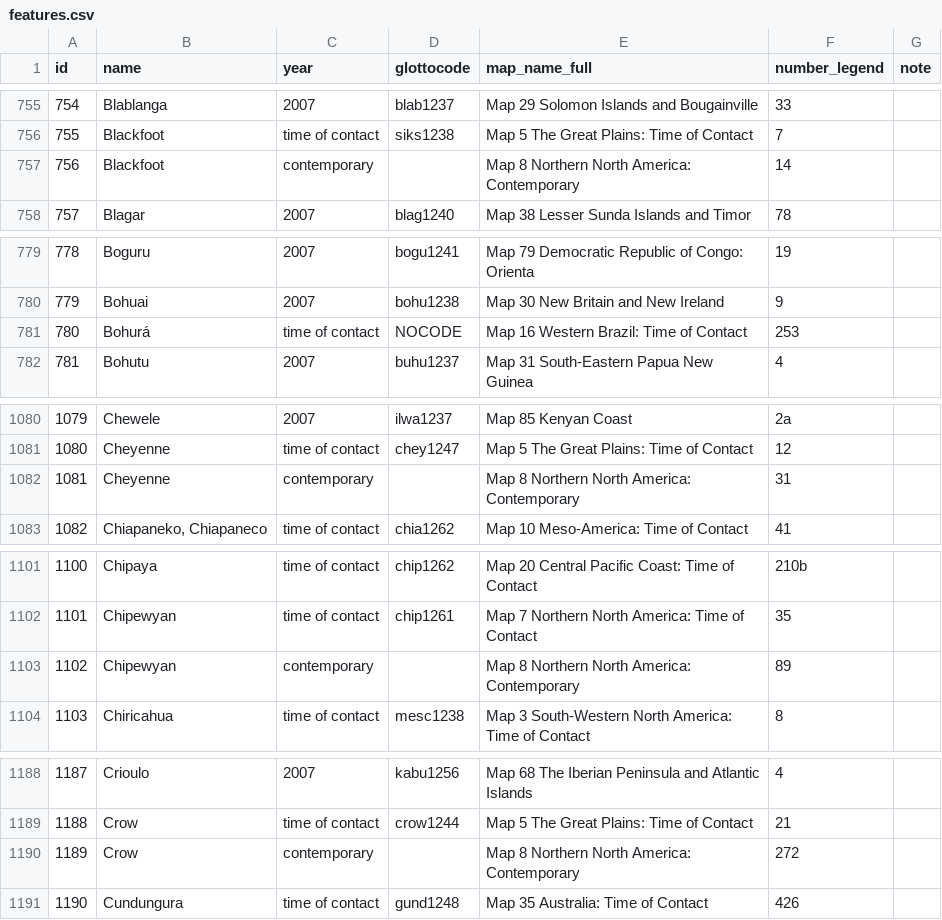
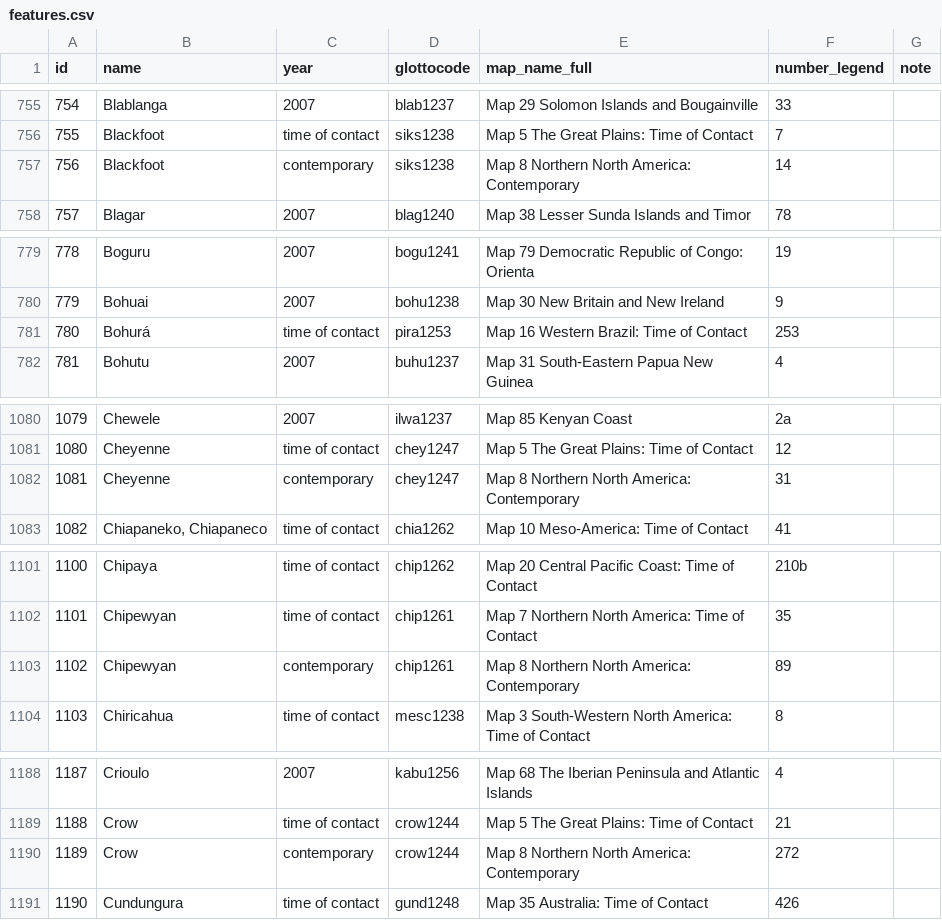
Before and after one commit to Glottography/asher2007world, a CSV file: etc/features.csv, drawn as a sheet; only a part is shown, gaps mark what is left out; the diff covers the shown part only.

```diff
--- a/etc/features.csv
+++ b/etc/features.csv
@@ -756,3 +756,3 @@ id,name,year,glottocode,map_name_full,number_legend,note
 755,Blackfoot,time of contact,siks1238,Map 5 The Great Plains: Time of Contact,7,
-756,Blackfoot,contemporary,,Map 8 Northern North America: Contemporary,14,
+756,Blackfoot,contemporary,siks1238,Map 8 Northern North America: Contemporary,14,
 757,Blagar,2007,blag1240,Map 38 Lesser Sunda Islands and Timor,78,
@@ -780,3 +780,3 @@ id,name,year,glottocode,map_name_full,number_legend,note
 779,Bohuai,2007,bohu1238,Map 30 New Britain and New Ireland,9,
-780,Bohurá,time of contact,NOCODE,Map 16 Western Brazil: Time of Contact,253,
+780,Bohurá,time of contact,pira1253,Map 16 Western Brazil: Time of Contact,253,
 781,Bohutu,2007,buhu1237,Map 31 South-Eastern Papua New Guinea,4,
@@ -1081,3 +1081,3 @@ id,name,year,glottocode,map_name_full,number_legend,note
 1080,Cheyenne,time of contact,chey1247,Map 5 The Great Plains: Time of Contact,12,
-1081,Cheyenne,contemporary,,Map 8 Northern North America: Contemporary,31,
+1081,Cheyenne,contemporary,chey1247,Map 8 Northern North America: Contemporary,31,
 1082,"Chiapaneko, Chiapaneco",time of contact,chia1262,Map 10 Meso-America: Time of Contact,41,
@@ -1102,3 +1102,3 @@ id,name,year,glottocode,map_name_full,number_legend,note
 1101,Chipewyan,time of contact,chip1261,Map 7 Northern North America: Time of Contact,35,
-1102,Chipewyan,contemporary,,Map 8 Northern North America: Contemporary,89,
+1102,Chipewyan,contemporary,chip1261,Map 8 Northern North America: Contemporary,89,
 1103,Chiricahua,time of contact,mesc1238,Map 3 South-Western North America: Time of Contact,8,
@@ -1189,3 +1189,3 @@ id,name,year,glottocode,map_name_full,number_legend,note
 1188,Crow,time of contact,crow1244,Map 5 The Great Plains: Time of Contact,21,
-1189,Crow,contemporary,,Map 8 Northern North America: Contemporary,272,
+1189,Crow,contemporary,crow1244,Map 8 Northern North America: Contemporary,272,
 1190,Cundungura,time of contact,gund1248,Map 35 Australia: Time of Contact,426,
```
Also changed, not shown: 12 added rows and 57 edited cells elsewhere in this file, 4 other files.
